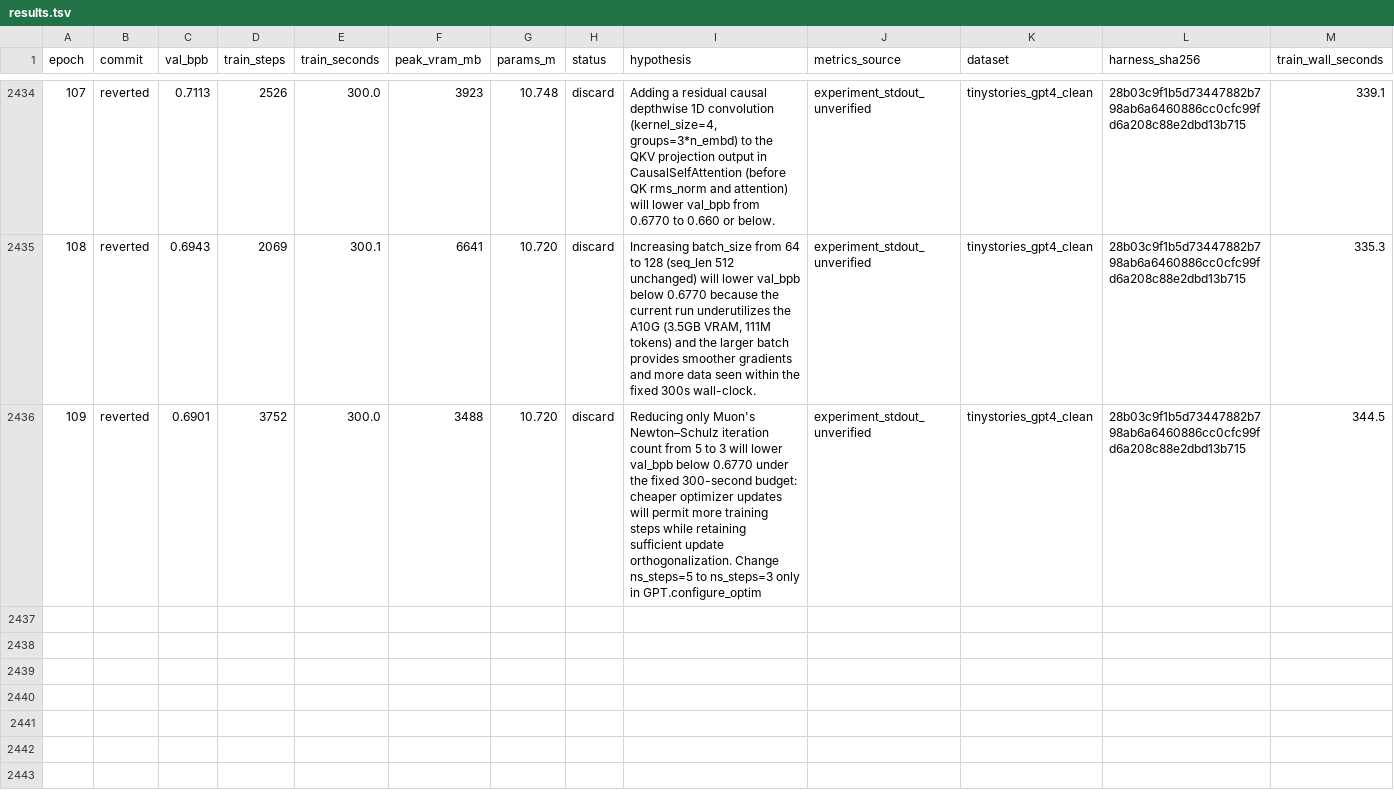
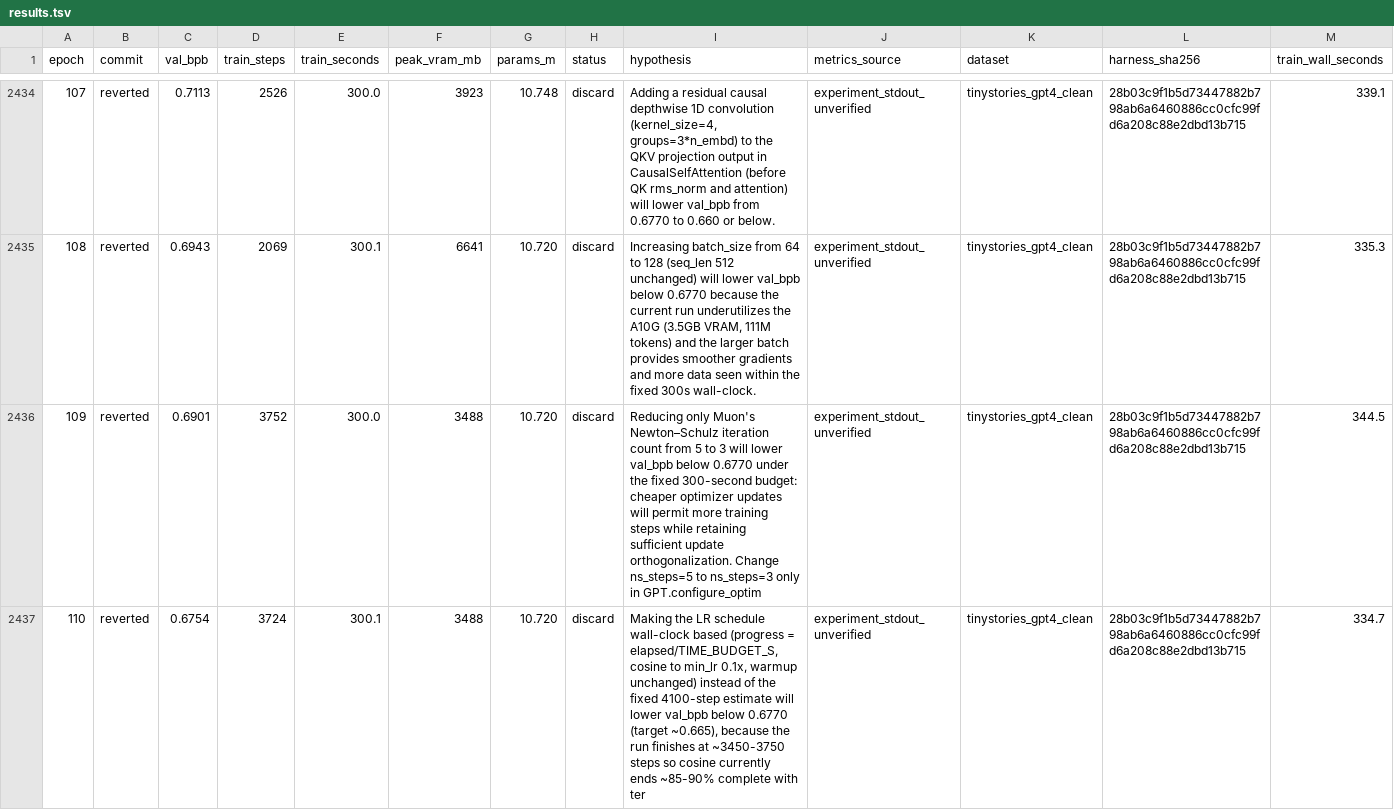
Before and after one commit to DervinEvolve/Research-Lab, a TSV file: results.tsv, drawn as a sheet; only a part is shown, gaps mark what is left out; rows hold the shown columns only; the diff names each change by its address in the sheet, - before the commit and + after, or states it on an @@ line.

Commit message:
results: epoch 110 — discard (val_bpb 0.6754, unverified; lab repeat: within noise)
Metrics-Source: experiment_stdout_unverified
Dataset: tinystories_gpt4_clean
Harness-SHA256: 28b03c9f1b5d73447882b798ab6a6460886cc0cfc99fd6a208c88e2dbd13b715
Train-Wall-Seconds: 334.7
Runner-Flow: keep-1

```diff
--- a/results.tsv
+++ b/results.tsv
+row 2437: 110 | reverted | 0.6754 | 3724 | 300.1 | 3488 | 10.720 | discard | Making the LR schedule wall-clock based (progress = elapsed/TIME_BUDGET_S, cosine to min_lr 0.1x, warmup unchanged) instead of the fixed 4100-step estimate will lower val_bpb below 0.6770 (target ~0.665), because the run finishes at ~3450-3750 steps so cosine currently ends ~85-90% complete with ter | experiment_stdout_unverified | tinystories_gpt4_clean | 28b03c9f1b5d73447882b798ab6a6460886cc0cfc99fd6a208c88e2dbd13b715 | 334.7
```
